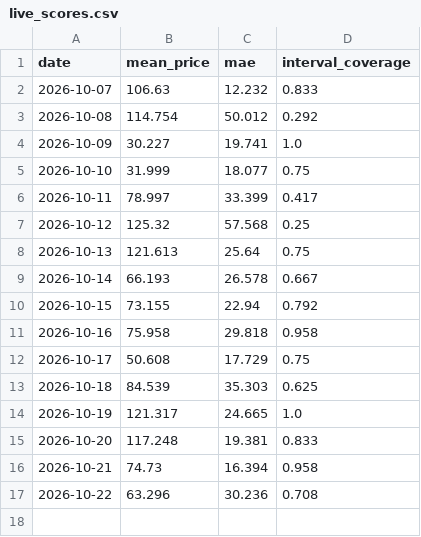
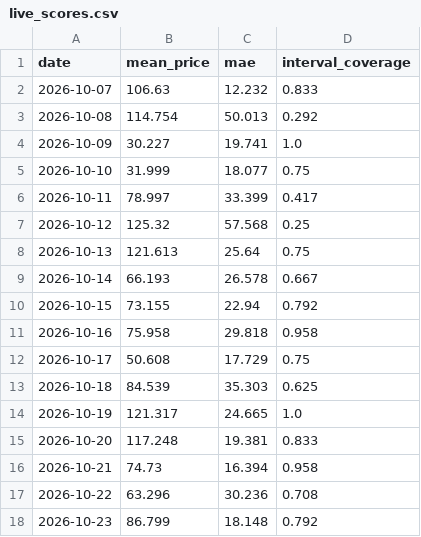
Before and after one commit to rose-ember-forge/Forecasting-Electricity-Prices-in-Stockholm, a CSV file: forecasts/live_scores.csv, drawn as a sheet.

```diff
--- a/forecasts/live_scores.csv
+++ b/forecasts/live_scores.csv
@@ -2,3 +2,3 @@ date,mean_price,mae,interval_coverage
 2026-10-07,106.63,12.232,0.833
-2026-10-08,114.754,50.012,0.292
+2026-10-08,114.754,50.013,0.292
 2026-10-09,30.227,19.741,1.0
@@ -17 +17,2 @@ date,mean_price,mae,interval_coverage
 2026-10-22,63.296,30.236,0.708
+2026-10-23,86.799,18.148,0.792
```
Also changed, not shown: forecasts/latest.csv, forecasts/log.csv.
